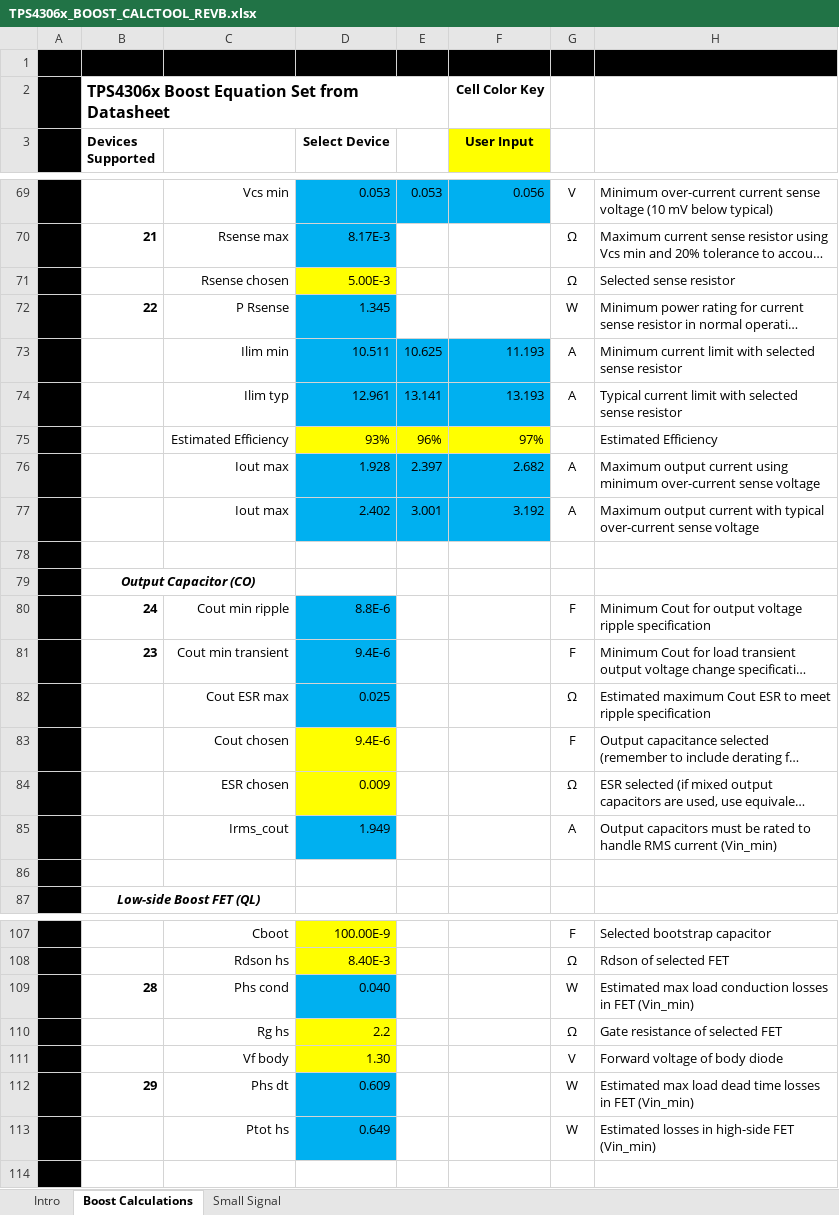
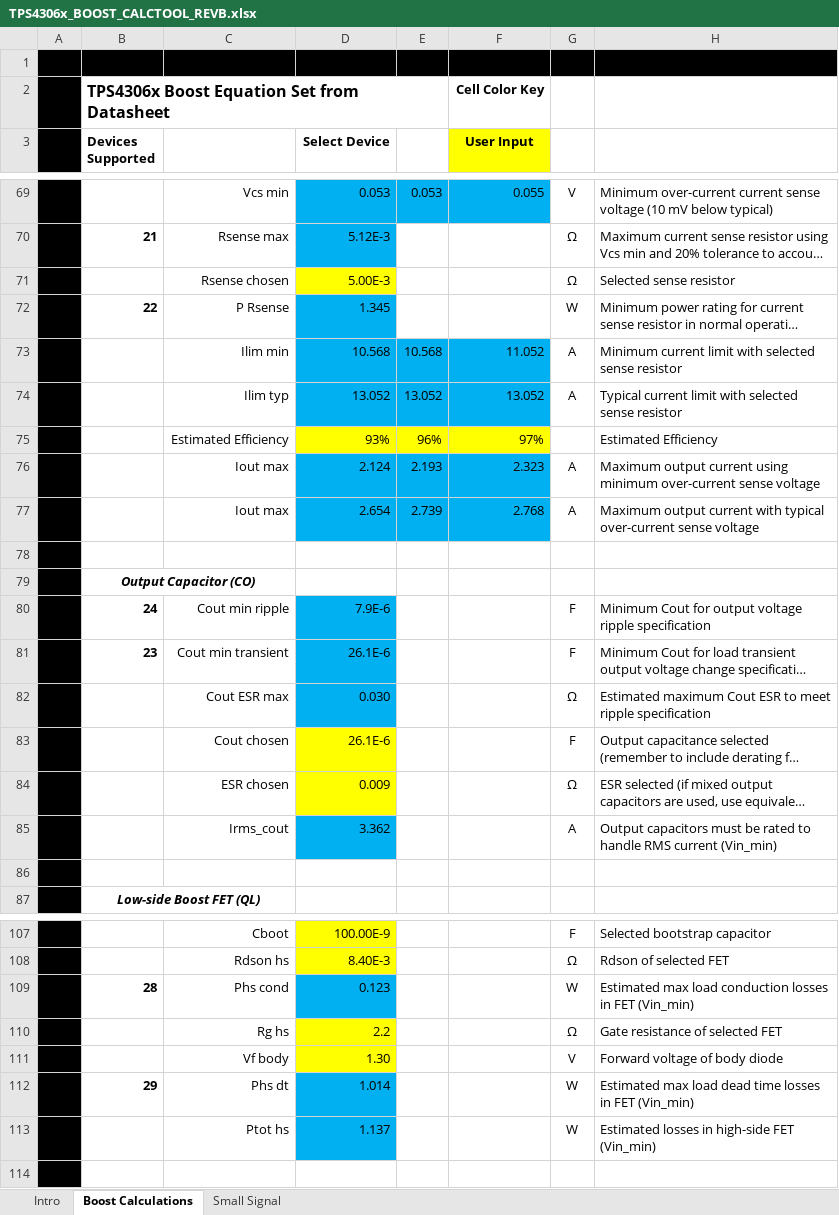
Before and after one commit to ut-ras/rm_electrical-supercap, an Excel workbook: Design/TPS4306x_BOOST_CALCTOOL_REVB.xlsx, sheet Boost Calculations, drawn as a sheet; only a part is shown, gaps mark what is left out; long unchanged cells end in …; values as stored, in another font and other column widths than the file's, no borders; charts and pictures and conditional formats not drawn; the diff covers the shown part only; the diff names each change by its address in the sheet, - before the commit and + after, or states it on an @@ line.

```diff
--- a/Design/TPS4306x_BOOST_CALCTOOL_REVB.xlsx (sheet Boost Calculations)
+++ b/Design/TPS4306x_BOOST_CALCTOOL_REVB.xlsx (sheet Boost Calculations)
-F69 (User Input): 0.056
+F69 (User Input): 0.055
-D70 (Select Device): 8.17E-3
+D70 (Select Device): 5.12E-3
-D73 (Select Device): 10.511
+D73 (Select Device): 10.568
-E73: 10.625
+E73: 10.568
-F73 (User Input): 11.193
+F73 (User Input): 11.052
-D74 (Select Device): 12.961
+D74 (Select Device): 13.052
-E74: 13.141
+E74: 13.052
-F74 (User Input): 13.193
+F74 (User Input): 13.052
-D76 (Select Device): 1.928
+D76 (Select Device): 2.124
-E76: 2.397
+E76: 2.193
-F76 (User Input): 2.682
+F76 (User Input): 2.323
-D77 (Select Device): 2.402
+D77 (Select Device): 2.654
-E77: 3.001
+E77: 2.739
-F77 (User Input): 3.192
+F77 (User Input): 2.768
-D80 (Select Device): 8.8E-6
+D80 (Select Device): 7.9E-6
-D81 (Select Device): 9.4E-6
+D81 (Select Device): 26.1E-6
-D82 (Select Device): 0.025
+D82 (Select Device): 0.030
-D83 (Select Device): 9.4E-6
+D83 (Select Device): 26.1E-6
-D85 (Select Device): 1.949
+D85 (Select Device): 3.362
-D109 (Select Device): 0.040
+D109 (Select Device): 0.123
-D112 (Select Device): 0.609
+D112 (Select Device): 1.014
-D113 (Select Device): 0.649
+D113 (Select Device): 1.137
```
Also changed, not shown: 73 edited cells elsewhere in this sheet, sheet Small Signal, hidden cells, charts or pictures, 9 other files.
